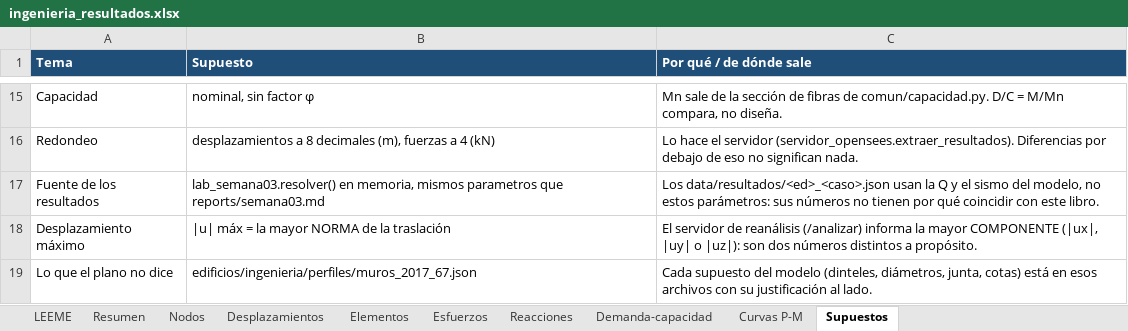
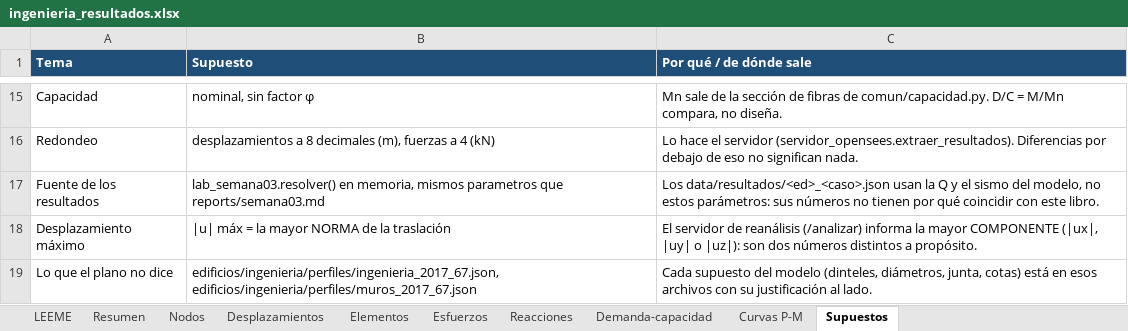
Before and after one commit to bitscochits/A1P3_Grupo_7, an Excel workbook: data/excel/ingenieria_resultados.xlsx, sheet Supuestos, drawn as a sheet; only a part is shown, gaps mark what is left out; values as stored, in another font and other column widths than the file's, no borders; the diff names each change by its address in the sheet, - before the commit and + after, or states it on an @@ line.

```diff
--- a/data/excel/ingenieria_resultados.xlsx (sheet Supuestos)
+++ b/data/excel/ingenieria_resultados.xlsx (sheet Supuestos)
-B19 (Supuesto): edificios/ingenieria/perfiles/muros_2017_67.json
+B19 (Supuesto): edificios/ingenieria/perfiles/ingenieria_2017_67.json, edificios/ingenieria/perfiles/muros_2017_67.json
```
Also changed, not shown: 17 other files.
